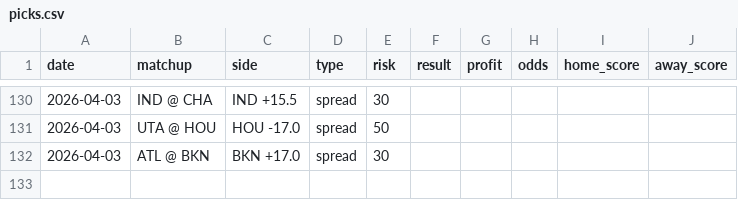
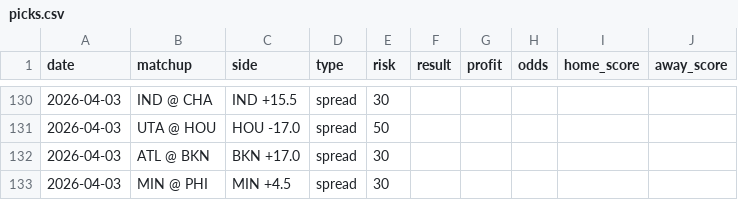
Before and after one commit to jack-more/nbasim, a CSV file: data/picks.csv, drawn as a sheet; only a part is shown, gaps mark what is left out.

```diff
--- a/data/picks.csv
+++ b/data/picks.csv
@@ -132 +132,2 @@ date,matchup,side,type,risk,result,profit,odds,home_score,away_score
 2026-04-03,ATL @ BKN,BKN +17.0,spread,30,,,,,
+2026-04-03,MIN @ PHI,MIN +4.5,spread,30,,,,,
```
Also changed, not shown: 6 other files.
